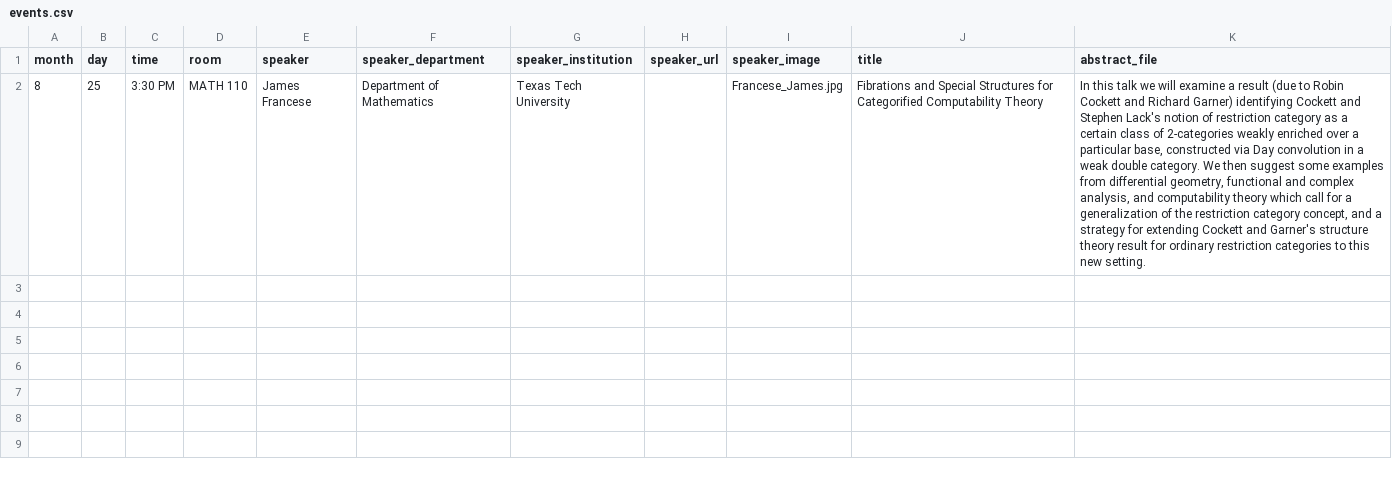
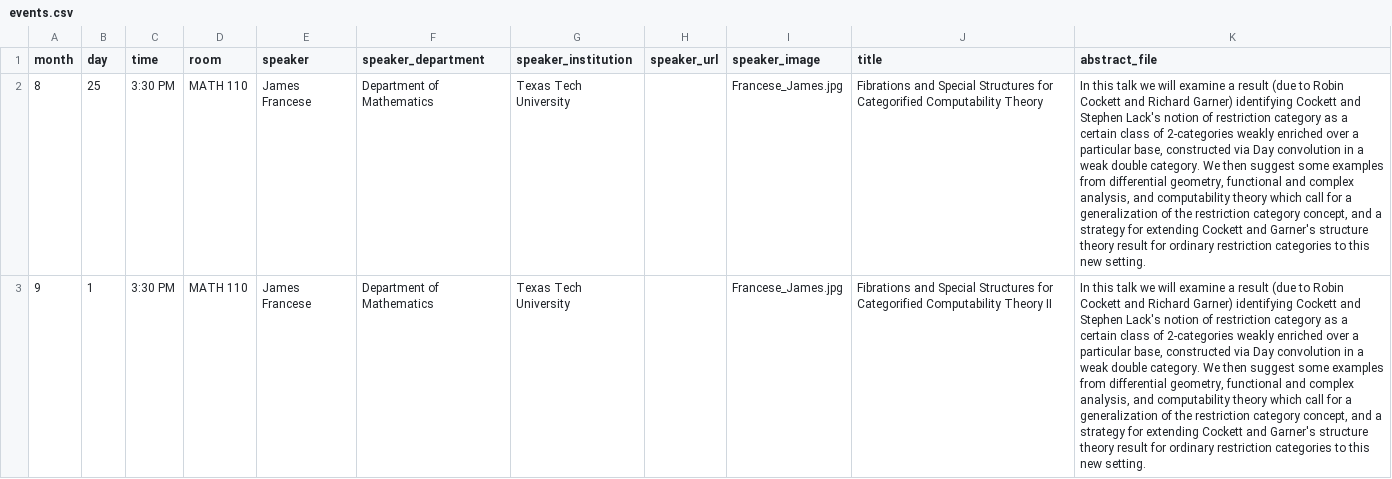
Before and after one commit to giorgiobornia/ttu_math_events, a CSV file: seminars/geometry/2020/fall/events.csv, drawn as a sheet; the diff names each change by its address in the sheet, - before the commit and + after, or states it on an @@ line.

```diff
--- a/seminars/geometry/2020/fall/events.csv
+++ b/seminars/geometry/2020/fall/events.csv
+row 3: 9 | 1 | 3:30 PM | MATH 110 | James Francese | Department of Mathematics | Texas Tech University |  | Francese_James.jpg | Fibrations and Special Structures for Categorified Computability Theory II | In this talk we will examine a result (due to Robin Cockett and Richard Garner) identifying Cockett and Stephen Lack's notion of restriction category as a certain class of 2-categories weakly enriched over a particular base, constructed via Day convolution in a weak double category. We then suggest some examples from differential geometry, functional and complex analysis, and computability theory which call for a generalization of the restriction category concept, and a strategy for extending Cockett and Garner's structure theory result for ordinary restriction categories to this new setting.
```
Also changed, not shown: seminars/applied_math/2020/fall/events.csv, 22 other files.
